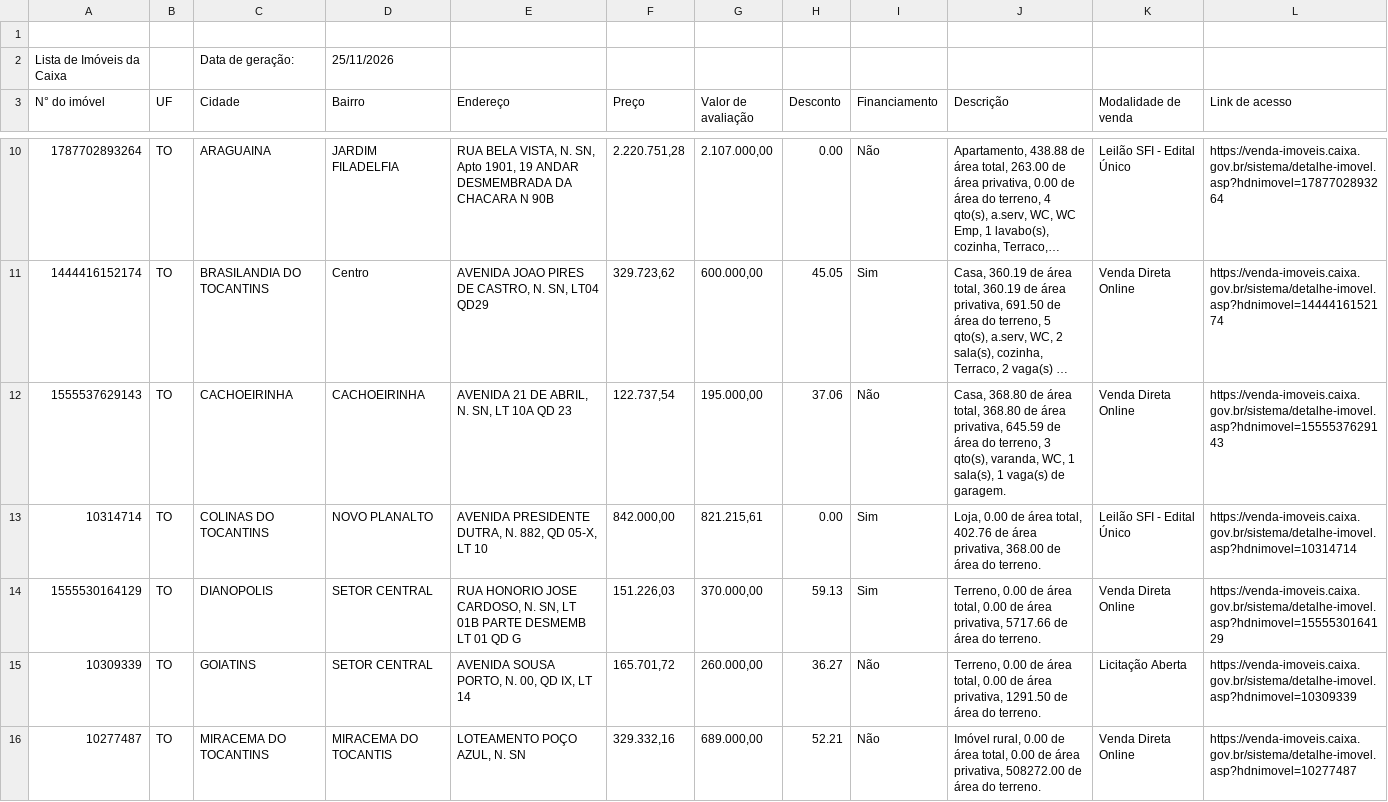
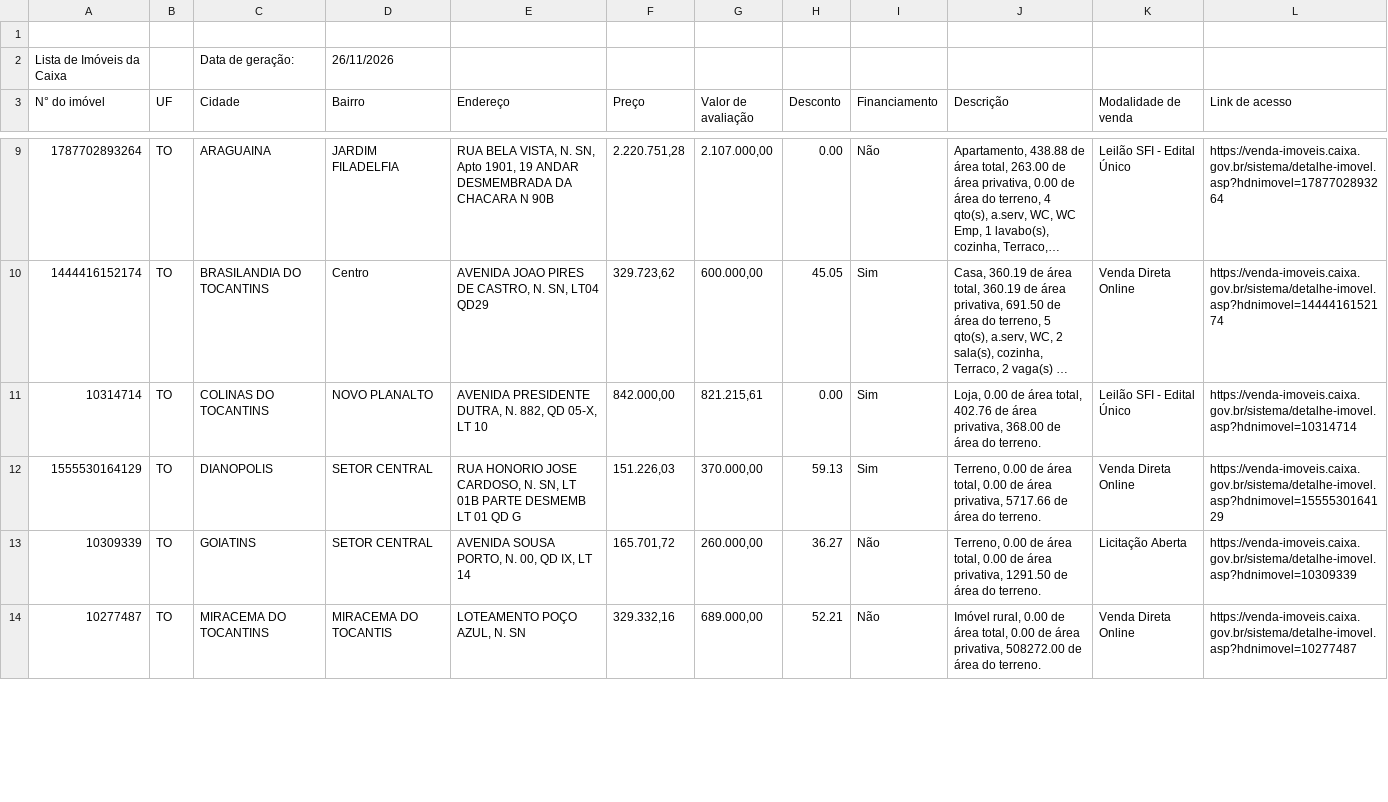
Before and after one commit to xnetinho/caixa-imoveis, a CSV file: data/TO/imoveis.csv, drawn as a sheet; only a part is shown, gaps mark what is left out; long unchanged cells end in …; the diff covers the shown part only; the diff names each change by its address in the sheet, - before the commit and + after, or states it on an @@ line.

```diff
--- a/data/TO/imoveis.csv
+++ b/data/TO/imoveis.csv
-D2 (Bairro): 25/11/2026
+D2 (Bairro): 26/11/2026
-row 12: 1555537629143 | TO | CACHOEIRINHA | CACHOEIRINHA | AVENIDA 21 DE ABRIL, N. SN, LT 10A QD 23 | 122.737,54 | 195.000,00 | 37.06 | Não | Casa, 368.80 de área total, 368.80 de área privativa, 645.59 de área do terreno, 3 qto(s), varanda, WC, 1 sala(s), 1 vaga(s) de garagem. | Venda Direta Online | https://venda-imoveis.caixa.gov.br/sistema/detalhe-imovel.asp?hdnimovel=1555537629143
```
Also changed, not shown: 1 removed row and 1 edited cell elsewhere in this file, 25 other files.
